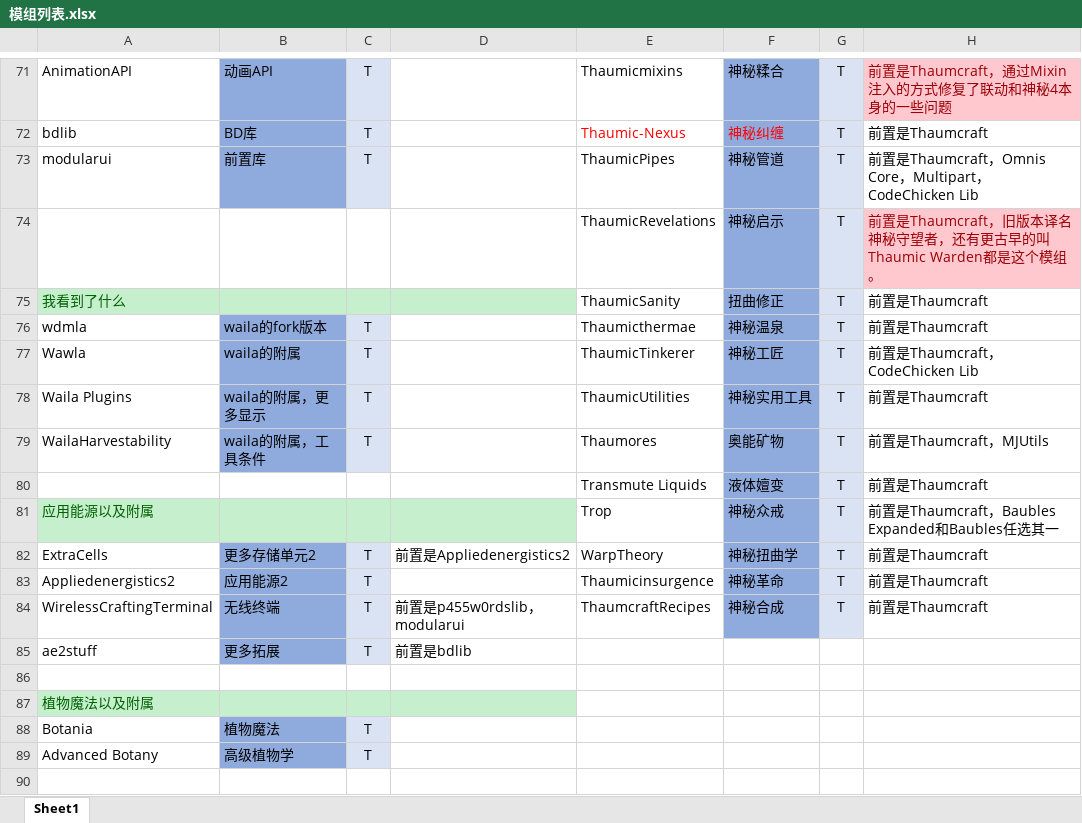
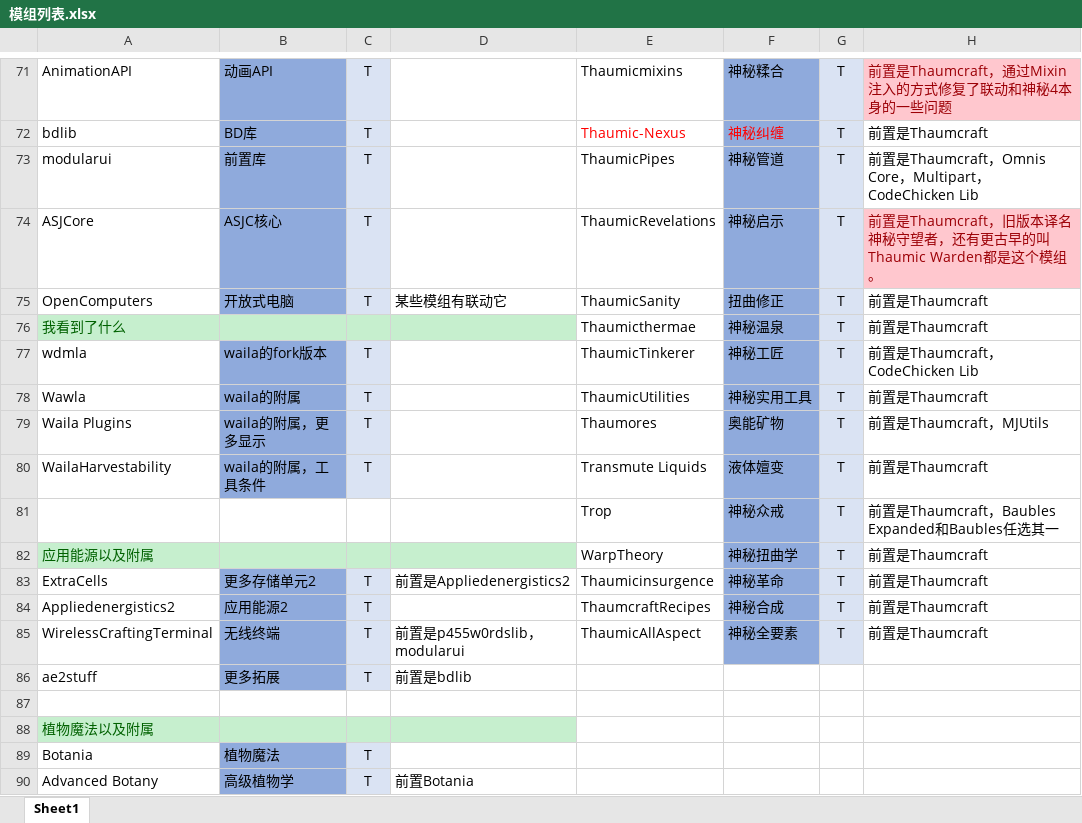
Before and after one commit to Sunsmilktea/Modpack, an Excel workbook: 模组列表.xlsx, sheet Sheet1, drawn as a sheet; only a part is shown, gaps mark what is left out; the shorter side is filled out with more unchanged rows; values as stored, in another font and other column widths than the file's, no borders; removed rows and columns are numbered as before the commit, all else as after; the diff covers the shown part only; the diff names each change by its address in the sheet, - before the commit and + after, or states it on an @@ line.

Commit message:
Add files via upload

```diff
--- a/模组列表.xlsx (sheet Sheet1)
+++ b/模组列表.xlsx (sheet Sheet1)
-A74: (empty)
+A74: ASJCore
-B74: (empty)
+B74: ASJC核心
-B74 fill: none
+B74 fill: #8FAADC
-C74: (empty)
+C74: T
-C74 fill: none
+C74 fill: #DAE3F3
+row 75: OpenComputers | 开放式电脑 | T | 某些模组有联动它 | ThaumicSanity | 扭曲修正 | T | 前置是Thaumcraft
-E76: ThaumicSanity
+E76: Thaumicthermae
-F76: 扭曲修正
+F76: 神秘温泉
-E77: Thaumicthermae
+E77: ThaumicTinkerer
-F77: 神秘温泉
+F77: 神秘工匠
-H77: 前置是Thaumcraft
+H77: 前置是Thaumcraft，CodeChicken Lib
-E78: ThaumicTinkerer
+E78: ThaumicUtilities
-F78: 神秘工匠
+F78: 神秘实用工具
-H78: 前置是Thaumcraft，CodeChicken Lib
+H78: 前置是Thaumcraft
-E79: ThaumicUtilities
+E79: Thaumores
-F79: 神秘实用工具
+F79: 奥能矿物
-H79: 前置是Thaumcraft
+H79: 前置是Thaumcraft，MJUtils
-E80: Thaumores
+E80: Transmute Liquids
-F80: 奥能矿物
+F80: 液体嬗变
-H80: 前置是Thaumcraft，MJUtils
+H80: 前置是Thaumcraft
-row 80:  |  |  |  | Transmute Liquids | 液体嬗变 | T | 前置是Thaumcraft
+row 81:  |  |  |  | Trop | 神秘众戒 | T | 前置是Thaumcraft，Baubles Expanded和Baubles任选其一
-E82: Trop
+E82: WarpTheory
-F82: 神秘众戒
+F82: 神秘扭曲学
-H82: 前置是Thaumcraft，Baubles Expanded和Baubles任选其一
+H82: 前置是Thaumcraft
-E83: WarpTheory
+E83: Thaumicinsurgence
-F83: 神秘扭曲学
+F83: 神秘革命
-E84: Thaumicinsurgence
+E84: ThaumcraftRecipes
-F84: 神秘革命
+F84: 神秘合成
-E85: ThaumcraftRecipes
+E85: ThaumicAllAspect
-F85: 神秘合成
+F85: 神秘全要素
-D90: (empty)
+D90: 前置Botania
```
Also changed, not shown: 1 added row, 7 edited cells and cell formats elsewhere in this sheet.
